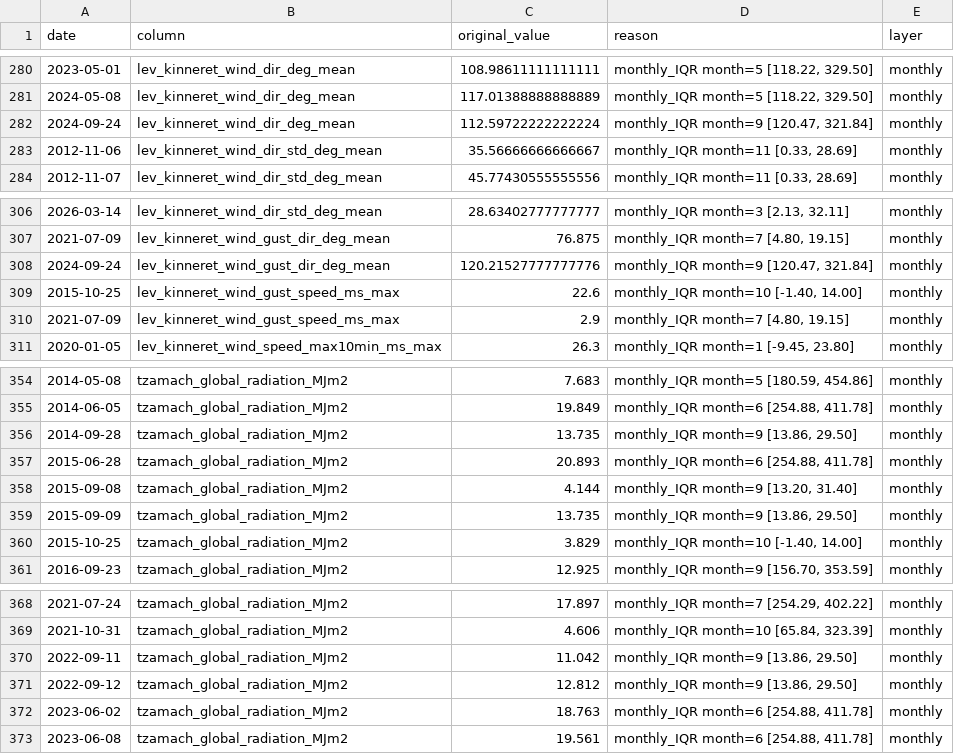
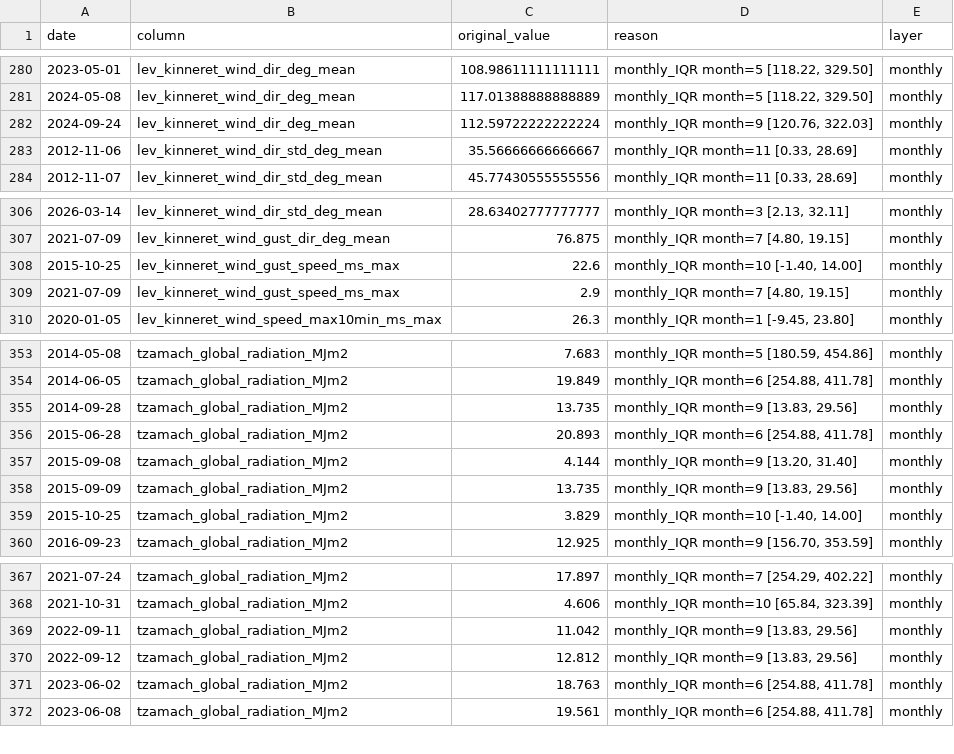
Before and after one commit to yonatanmost-commits/Kinnerret-Level-Forecast, a CSV file: Silver Data/Meteorological/met_data_daily_qc_log.csv, drawn as a sheet; only a part is shown, gaps mark what is left out.

```diff
--- a/Silver Data/Meteorological/met_data_daily_qc_log.csv
+++ b/Silver Data/Meteorological/met_data_daily_qc_log.csv
@@ -281,3 +281,3 @@
 2024-05-08,lev_kinneret_wind_dir_deg_mean,117.01388888888889,"monthly_IQR month=5 [118.22, 329.50]",monthly
-2024-09-24,lev_kinneret_wind_dir_deg_mean,112.59722222222224,"monthly_IQR month=9 [120.47, 321.84]",monthly
+2024-09-24,lev_kinneret_wind_dir_deg_mean,112.59722222222224,"monthly_IQR month=9 [120.76, 322.03]",monthly
 2012-11-06,lev_kinneret_wind_dir_std_deg_mean,35.56666666666667,"monthly_IQR month=11 [0.33, 28.69]",monthly
@@ -307,3 +307,2 @@
 2021-07-09,lev_kinneret_wind_gust_dir_deg_mean,76.875,"monthly_IQR month=7 [4.80, 19.15]",monthly
-2024-09-24,lev_kinneret_wind_gust_dir_deg_mean,120.21527777777776,"monthly_IQR month=9 [120.47, 321.84]",monthly
 2015-10-25,lev_kinneret_wind_gust_speed_ms_max,22.6,"monthly_IQR month=10 [-1.40, 14.00]",monthly
@@ -355,6 +354,6 @@
 2014-06-05,tzamach_global_radiation_MJm2,19.849,"monthly_IQR month=6 [254.88, 411.78]",monthly
-2014-09-28,tzamach_global_radiation_MJm2,13.735,"monthly_IQR month=9 [13.86, 29.50]",monthly
+2014-09-28,tzamach_global_radiation_MJm2,13.735,"monthly_IQR month=9 [13.83, 29.56]",monthly
 2015-06-28,tzamach_global_radiation_MJm2,20.893,"monthly_IQR month=6 [254.88, 411.78]",monthly
 2015-09-08,tzamach_global_radiation_MJm2,4.144,"monthly_IQR month=9 [13.20, 31.40]",monthly
-2015-09-09,tzamach_global_radiation_MJm2,13.735,"monthly_IQR month=9 [13.86, 29.50]",monthly
+2015-09-09,tzamach_global_radiation_MJm2,13.735,"monthly_IQR month=9 [13.83, 29.56]",monthly
 2015-10-25,tzamach_global_radiation_MJm2,3.829,"monthly_IQR month=10 [-1.40, 14.00]",monthly
@@ -369,4 +368,4 @@
 2021-10-31,tzamach_global_radiation_MJm2,4.606,"monthly_IQR month=10 [65.84, 323.39]",monthly
-2022-09-11,tzamach_global_radiation_MJm2,11.042,"monthly_IQR month=9 [13.86, 29.50]",monthly
-2022-09-12,tzamach_global_radiation_MJm2,12.812,"monthly_IQR month=9 [13.86, 29.50]",monthly
+2022-09-11,tzamach_global_radiation_MJm2,11.042,"monthly_IQR month=9 [13.83, 29.56]",monthly
+2022-09-12,tzamach_global_radiation_MJm2,12.812,"monthly_IQR month=9 [13.83, 29.56]",monthly
 2023-06-02,tzamach_global_radiation_MJm2,18.763,"monthly_IQR month=6 [254.88, 411.78]",monthly
```
Also changed, not shown: 6 other files.
